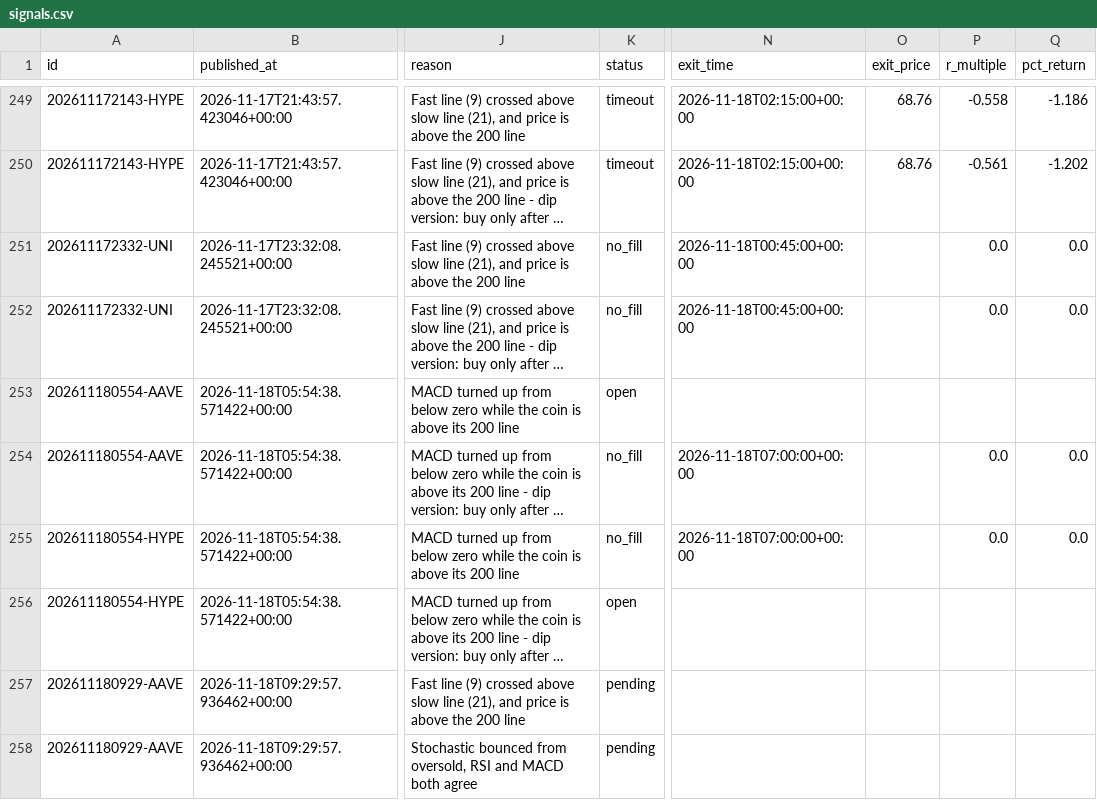
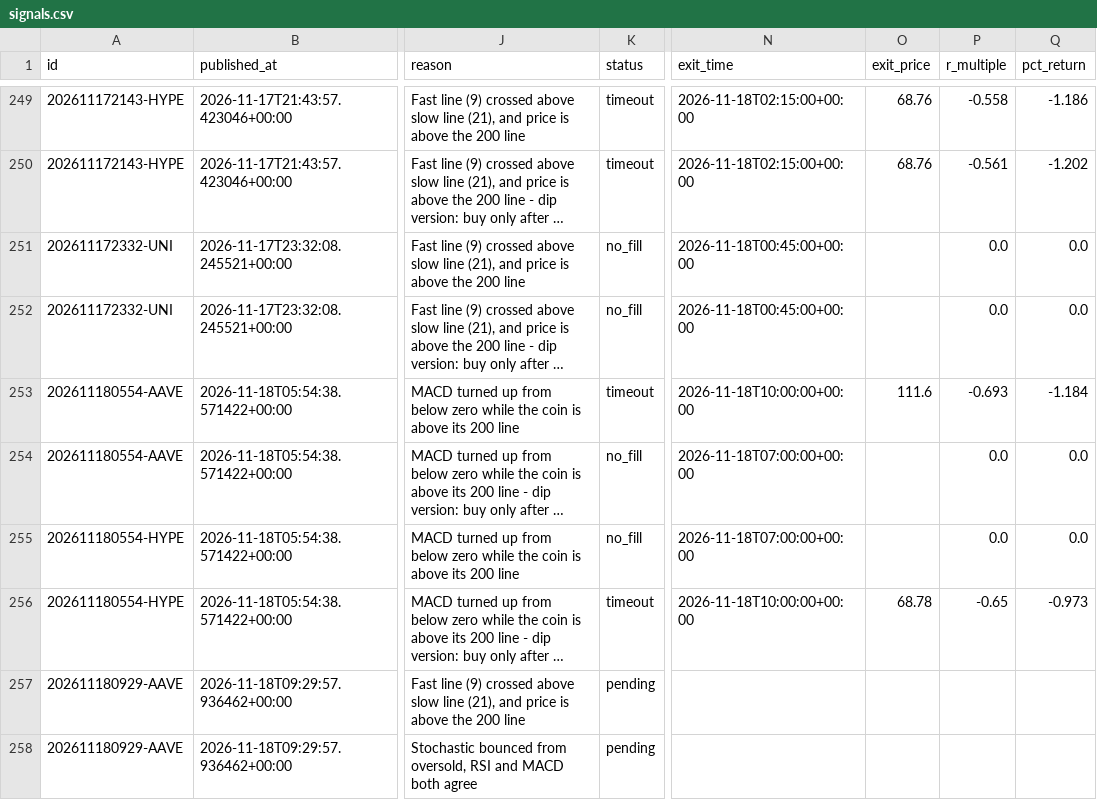
Before and after one commit to tauhid97/Crypto-Boss, a CSV file: data/signals.csv, drawn as a sheet; only a part is shown, gaps mark what is left out; long unchanged cells end in …; the diff names each change by its address in the sheet, - before the commit and + after, or states it on an @@ line.

```diff
--- a/data/signals.csv
+++ b/data/signals.csv
-K253 (status): open
+K253 (status): timeout
-N253 (exit_time): (empty)
+N253 (exit_time): 2026-11-18T10:00:00+00:00
-O253 (exit_price): (empty)
+O253 (exit_price): 111.6
-P253 (r_multiple): (empty)
+P253 (r_multiple): -0.693
-Q253 (pct_return): (empty)
+Q253 (pct_return): -1.184
-K256 (status): open
+K256 (status): timeout
-N256 (exit_time): (empty)
+N256 (exit_time): 2026-11-18T10:00:00+00:00
-O256 (exit_price): (empty)
+O256 (exit_price): 68.78
-P256 (r_multiple): (empty)
+P256 (r_multiple): -0.65
-Q256 (pct_return): (empty)
+Q256 (pct_return): -0.973
```
Also changed, not shown: 1 other file.
